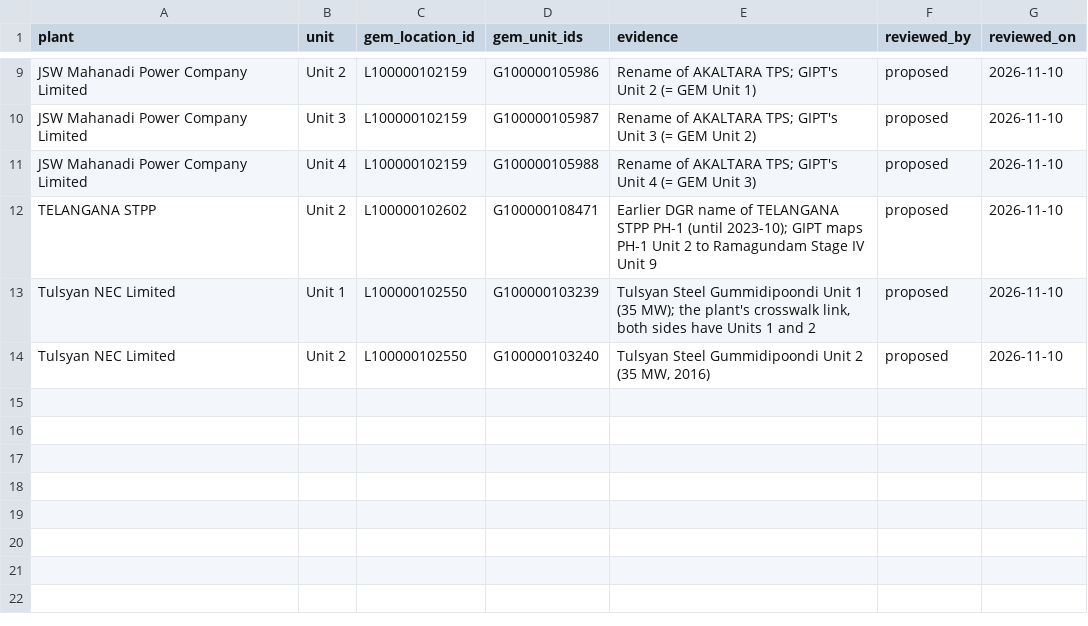
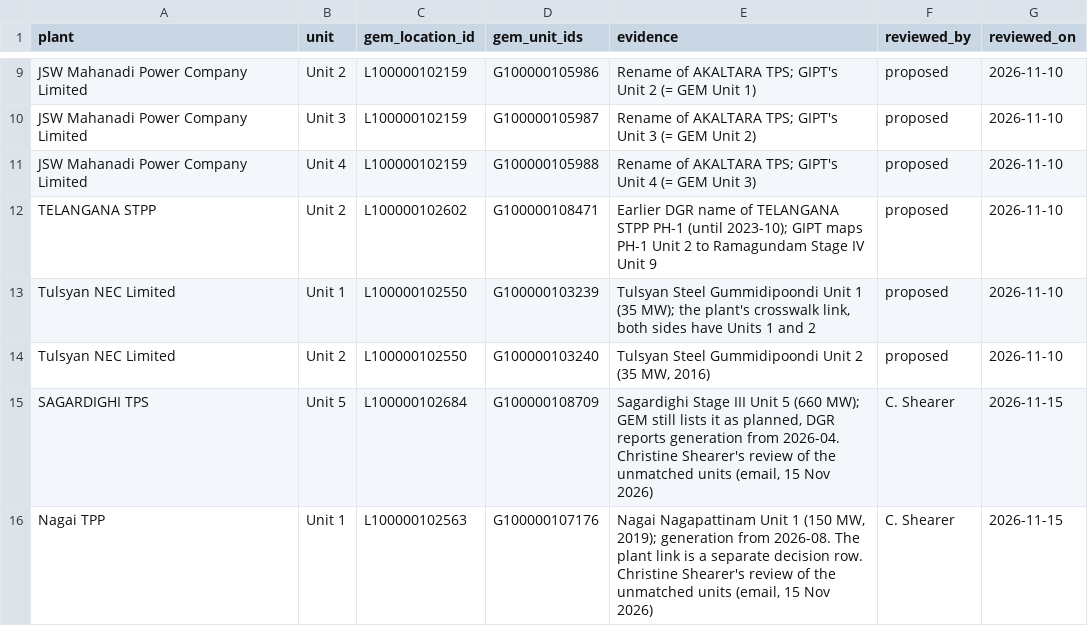
Before and after one commit to nicholas-abad/plant-data, a CSV file: data/crosswalks/npp_unit_gem_map_reviewed.csv, drawn as a sheet; only a part is shown, gaps mark what is left out.

```diff
--- a/data/crosswalks/npp_unit_gem_map_reviewed.csv
+++ b/data/crosswalks/npp_unit_gem_map_reviewed.csv
@@ -14 +14,3 @@ Tulsyan NEC Limited,Unit 1,L100000102550,G100000103239,"Tulsyan Steel Gummidipoo
 Tulsyan NEC Limited,Unit 2,L100000102550,G100000103240,"Tulsyan Steel Gummidipoondi Unit 2 (35 MW, 2016)",proposed,2026-11-10
+SAGARDIGHI TPS,Unit 5,L100000102684,G100000108709,"Sagardighi Stage III Unit 5 (660 MW); GEM still lists it as planned, DGR reports generation from 2026-04. Christine Shearer's review of the unmatched units (email, 15 Nov 2026)",C. Shearer,2026-11-15
+Nagai TPP,Unit 1,L100000102563,G100000107176,"Nagai Nagapattinam Unit 1 (150 MW, 2019); generation from 2026-08. The plant link is a separate decision row. Christine Shearer's review of the unmatched units (email, 15 Nov 2026)",C. Shearer,2026-11-15
```
Also changed, not shown: data/crosswalks/entsoe_unit_gem_map.csv.
